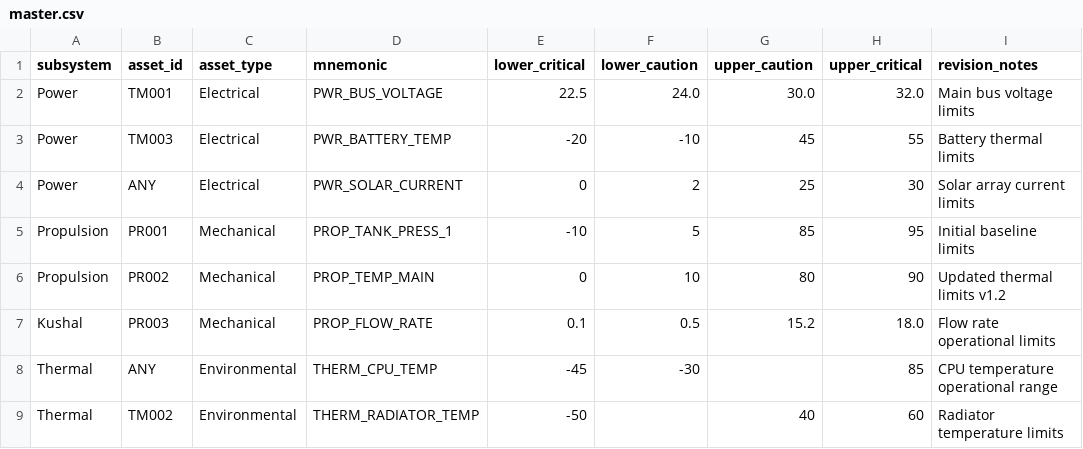
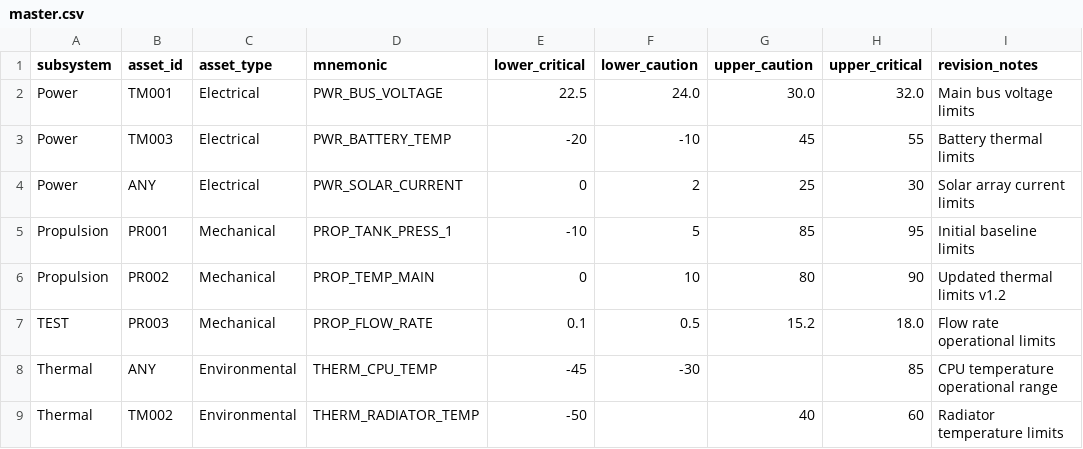
Before and after one commit to kushalmae/limits, a CSV file: dist/master.csv, drawn as a sheet.

Commit message:
test

```diff
--- a/dist/master.csv
+++ b/dist/master.csv
@@ -6,3 +6,3 @@ Propulsion,PR001,Mechanical,PROP_TANK_PRESS_1,-10,5,85,95,Initial baseline limit
 Propulsion,PR002,Mechanical,PROP_TEMP_MAIN,0,10,80,90,Updated thermal limits v1.2
-Kushal,PR003,Mechanical,PROP_FLOW_RATE,0.1,0.5,15.2,18.0,Flow rate operational limits
+TEST,PR003,Mechanical,PROP_FLOW_RATE,0.1,0.5,15.2,18.0,Flow rate operational limits
 Thermal,ANY,Environmental,THERM_CPU_TEMP,-45,-30,,85,CPU temperature operational range
```
Also changed, not shown: limits/propulsion.csv, 2 other files.
